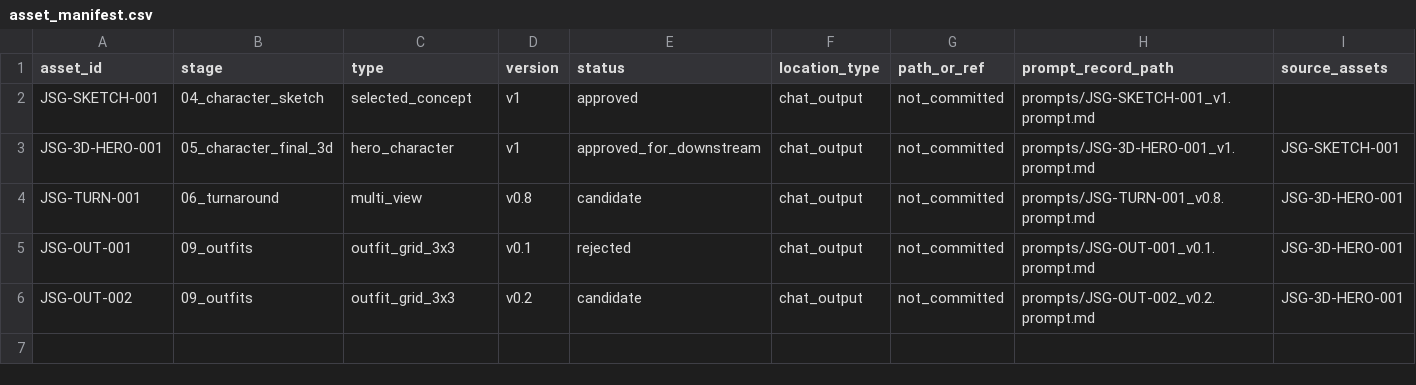
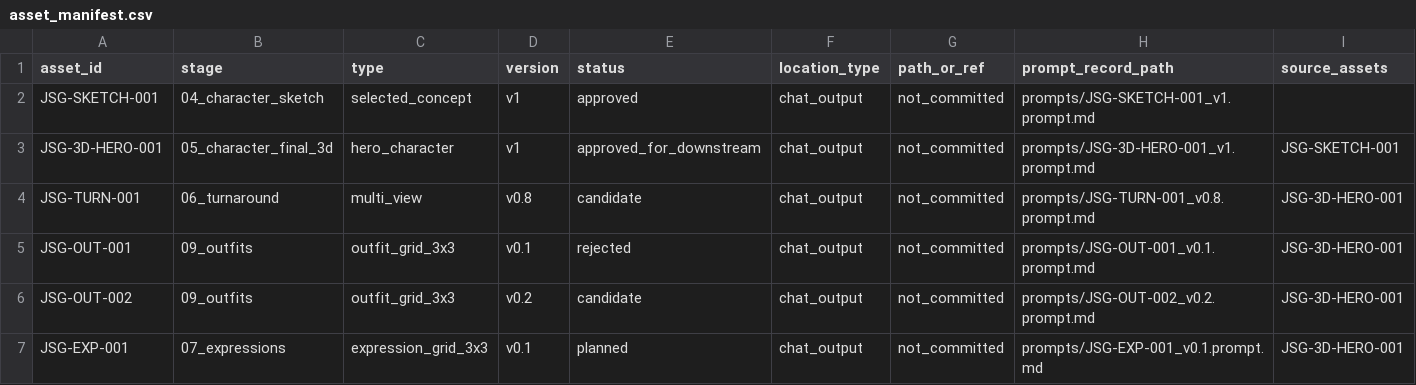
Before and after one commit to smaball117/ip-full-case-designer, a CSV file: examples/jellyfish-star-guardian/asset_manifest.csv, drawn as a sheet; only a part is shown; rows hold the shown columns only; the diff names each change by its address in the sheet, - before the commit and + after, or states it on an @@ line.

Commit message:
chore(jellyfish): register expression-grid asset

```diff
--- a/examples/jellyfish-star-guardian/asset_manifest.csv
+++ b/examples/jellyfish-star-guardian/asset_manifest.csv
+row 7: JSG-EXP-001 | 07_expressions | expression_grid_3x3 | v0.1 | planned | chat_output | not_committed | prompts/JSG-EXP-001_v0.1.prompt.md | JSG-3D-HERO-001
```
